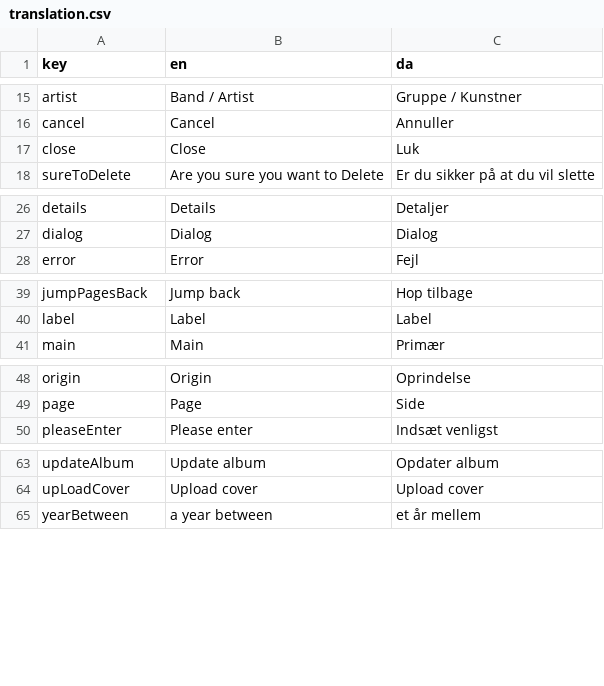
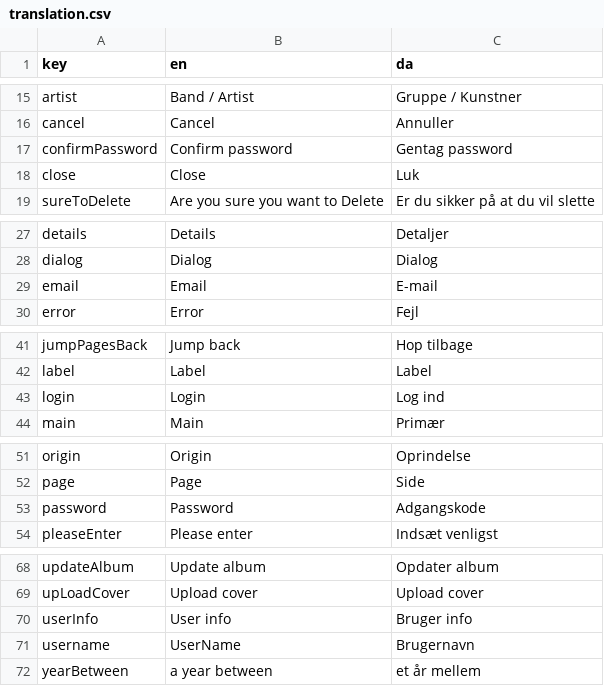
Before and after one commit to jardenna/Records, a CSV file: src/locales/translation.csv, drawn as a sheet; only a part is shown, gaps mark what is left out; the diff covers the shown part only.

```diff
--- a/src/locales/translation.csv
+++ b/src/locales/translation.csv
@@ -16,2 +16,3 @@ artist;Band / Artist;Gruppe / Kunstner
 cancel;Cancel;Annuller
+confirmPassword;Confirm password;Gentag password
 close;Close;Luk
@@ -27,2 +28,3 @@ details;Details;Detaljer
 dialog;Dialog;Dialog
+email;Email;E-mail
 error;Error;Fejl
@@ -40,2 +42,3 @@ jumpPagesBack;Jump back;Hop tilbage
 label;Label;Label
+login;Login;Log ind
 main;Main;Primær
@@ -49,2 +52,3 @@ origin;Origin;Oprindelse
 page;Page;Side
+password;Password;Adgangskode
 pleaseEnter;Please enter;Indsæt venligst
@@ -64,2 +69,4 @@ updateAlbum;Update album;Opdater album
 upLoadCover;Upload cover;Upload cover
+userInfo;User info;Bruger info
+username;UserName;Brugernavn
 yearBetween;a year between;et år mellem
```
Also changed, not shown: 1 added row elsewhere in this file, 2 other files.
